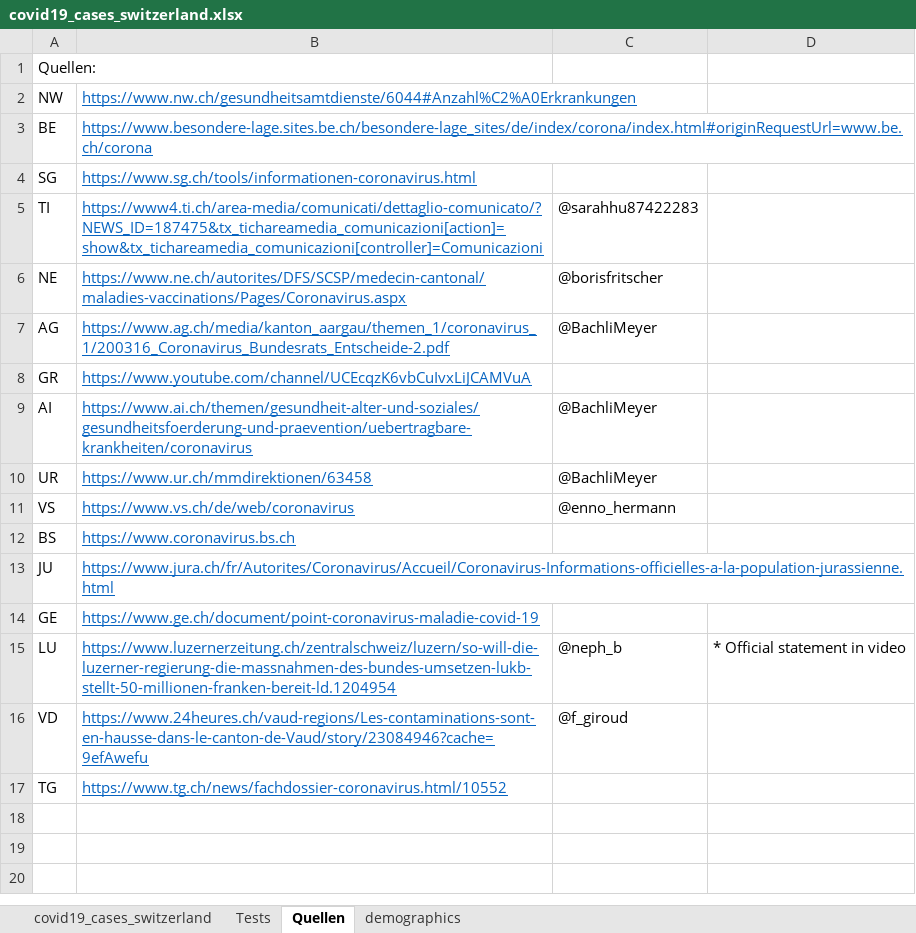
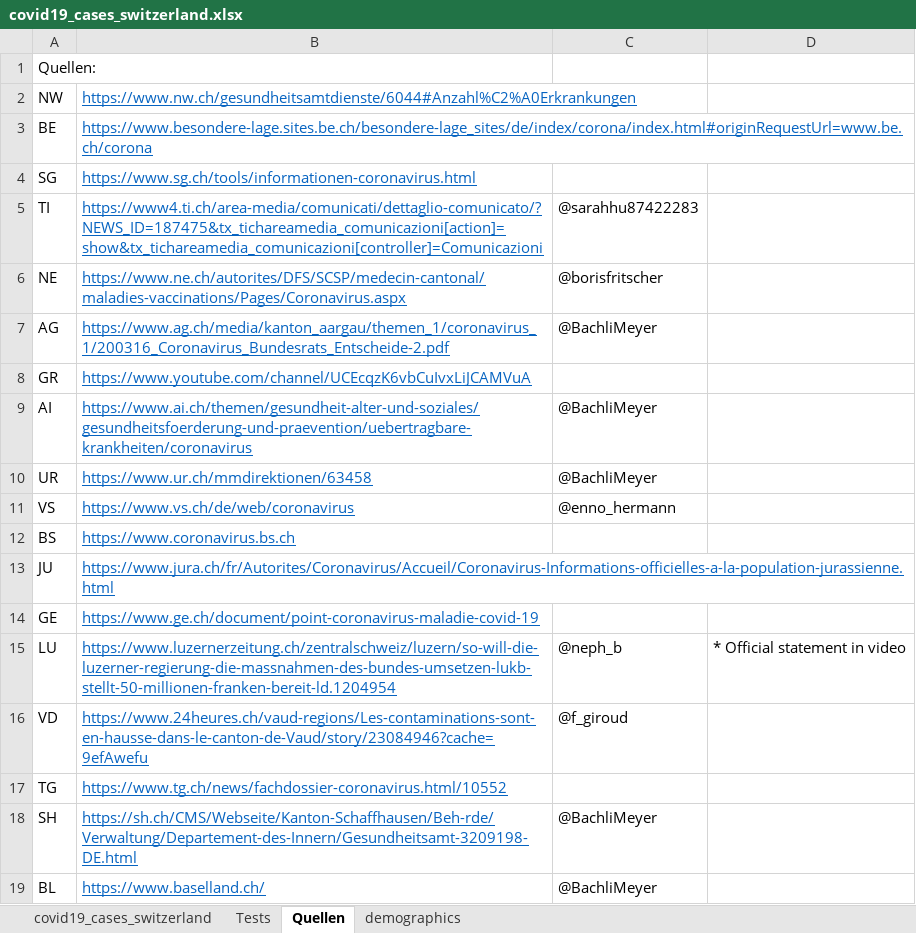
Before and after one commit to stat1x/covid19-cases-switzerland, an Excel workbook: covid19_cases_switzerland.xlsx, sheet Quellen, drawn as a sheet; values as stored, in another font and other column widths than the file's, no borders; the diff names each change by its address in the sheet, - before the commit and + after, or states it on an @@ line.

```diff
--- a/covid19_cases_switzerland.xlsx (sheet Quellen)
+++ b/covid19_cases_switzerland.xlsx (sheet Quellen)
+row 18: SH | https://sh.ch/CMS/Webseite/Kanton-Schaffhausen/Beh-rde/Verwaltung/Departement-des-Innern/Gesundheitsamt-3209198-DE.html | @BachliMeyer
+row 19: BL | https://www.baselland.ch/ | @BachliMeyer
```
Also changed, not shown: sheet covid19_cases_switzerland, 2 other files.
